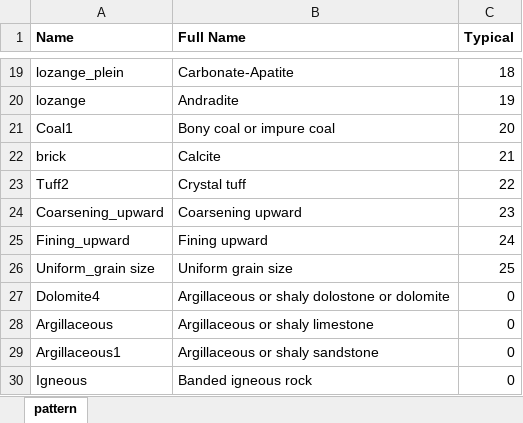
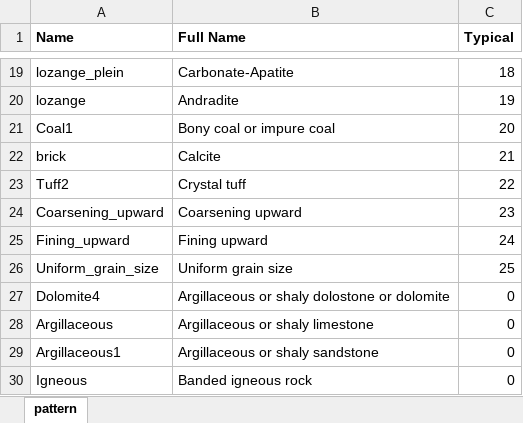
Before and after one commit to hoangbdUET/wi-backend, an Excel workbook: server/pattern/Pattern.xlsx, sheet pattern, drawn as a sheet; only a part is shown, gaps mark what is left out; values as stored, in another font and other column widths than the file's, no borders; the diff names each change by its address in the sheet, - before the commit and + after, or states it on an @@ line.

Commit message:
add data array curve

```diff
--- a/server/pattern/Pattern.xlsx (sheet pattern)
+++ b/server/pattern/Pattern.xlsx (sheet pattern)
-A26 (Name): Uniform_grain size
+A26 (Name): Uniform_grain_size
```
Also changed, not shown: 1 other file.
